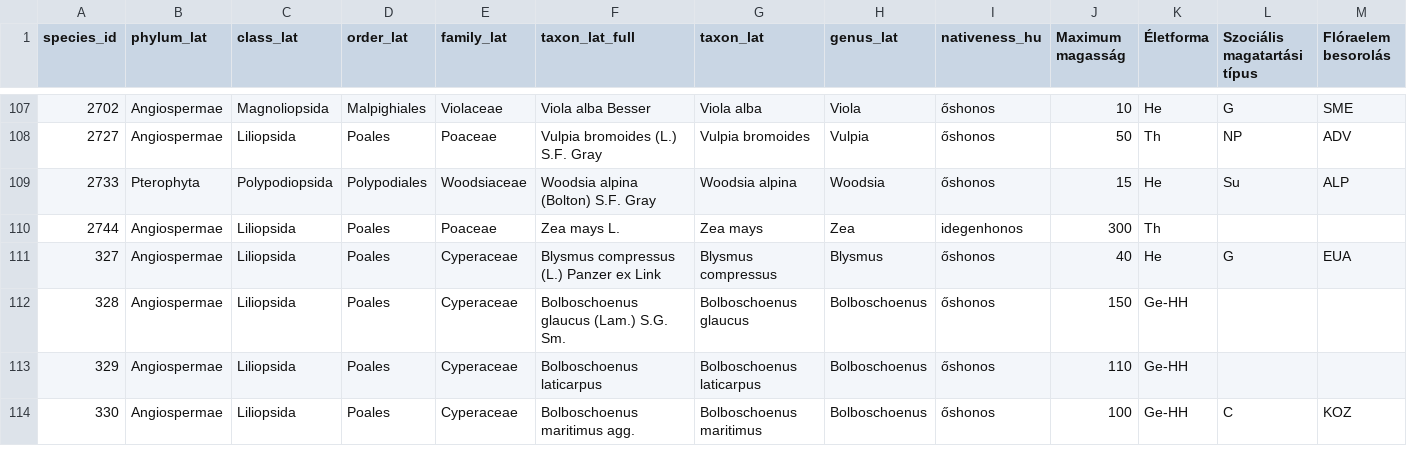
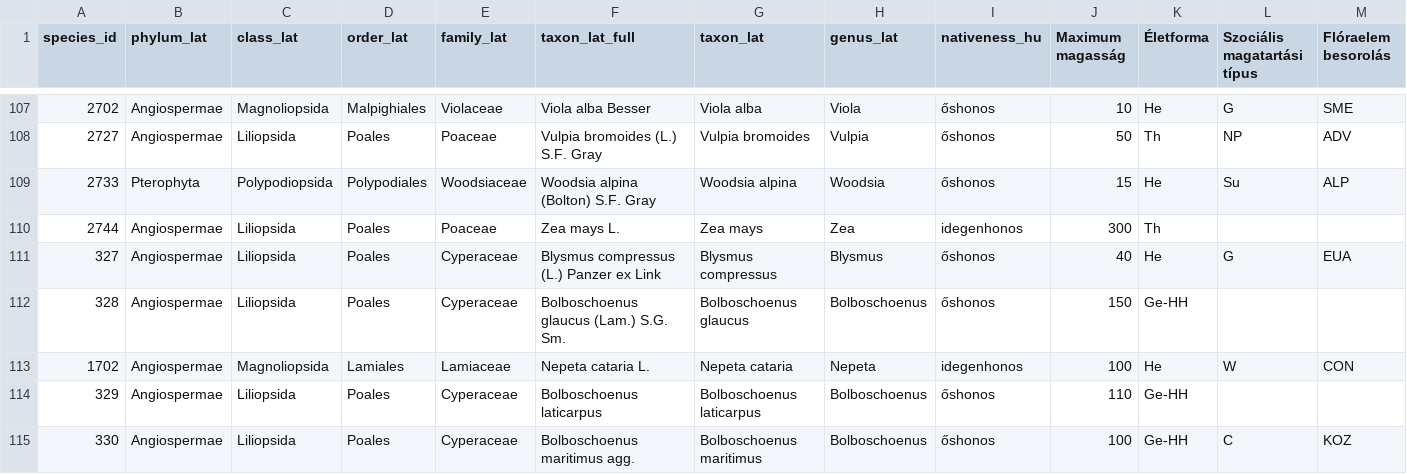
Before and after one commit to marietta/marietta.github.io, a CSV file: _data/padapt-small.csv, drawn as a sheet; only a part is shown, gaps mark what is left out; rows hold the shown columns only; the diff names each change by its address in the sheet, - before the commit and + after, or states it on an @@ line.

```diff
--- a/_data/padapt-small.csv
+++ b/_data/padapt-small.csv
+row 113: 1702 | Angiospermae | Magnoliopsida | Lamiales | Lamiaceae | Nepeta cataria L. | Nepeta cataria | Nepeta | idegenhonos | 100 | He | W | CON
```
Also changed, not shown: 11 other files.
